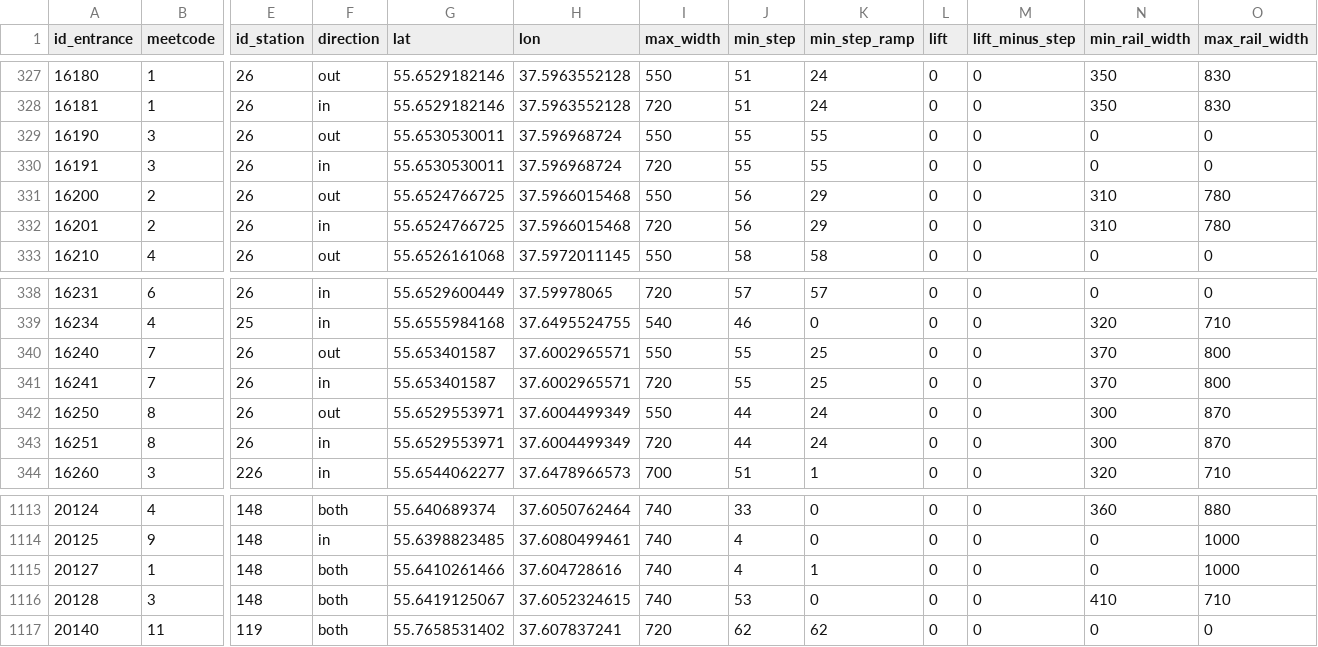
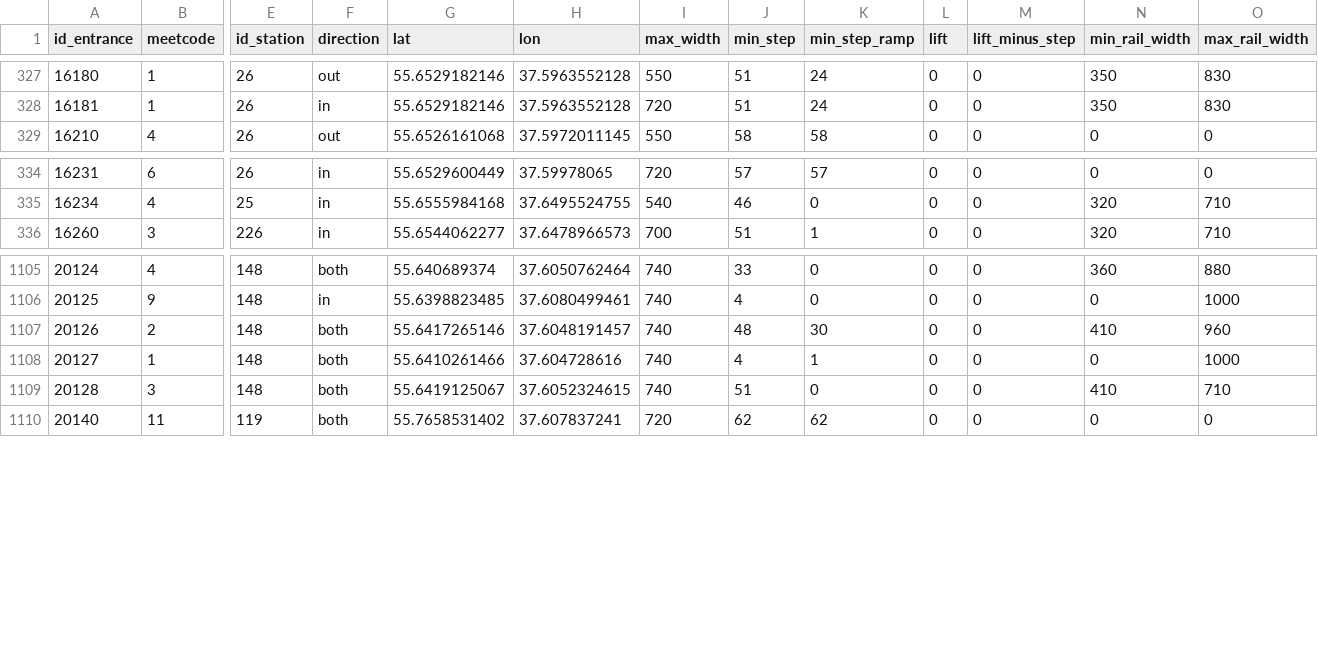
Before and after one commit to nextgis/metro4all, a CSV file: data/msk/portals.csv, drawn as a sheet; only a part is shown, gaps mark what is left out; removed rows and columns are numbered as before the commit, all else as after; rows hold the shown columns only; the diff names each change by its address in the sheet, - before the commit and + after, or states it on an @@ line.

```diff
--- a/data/msk/portals.csv
+++ b/data/msk/portals.csv
-row 329: 16190 | 3 | 26 | out | 55.6530530011 | 37.596968724 | 550 | 55 | 55 | 0 | 0 | 0 | 0
-row 330: 16191 | 3 | 26 | in | 55.6530530011 | 37.596968724 | 720 | 55 | 55 | 0 | 0 | 0 | 0
-row 331: 16200 | 2 | 26 | out | 55.6524766725 | 37.5966015468 | 550 | 56 | 29 | 0 | 0 | 310 | 780
-row 332: 16201 | 2 | 26 | in | 55.6524766725 | 37.5966015468 | 720 | 56 | 29 | 0 | 0 | 310 | 780
-row 340: 16240 | 7 | 26 | out | 55.653401587 | 37.6002965571 | 550 | 55 | 25 | 0 | 0 | 370 | 800
-row 341: 16241 | 7 | 26 | in | 55.653401587 | 37.6002965571 | 720 | 55 | 25 | 0 | 0 | 370 | 800
-row 342: 16250 | 8 | 26 | out | 55.6529553971 | 37.6004499349 | 550 | 44 | 24 | 0 | 0 | 300 | 870
-row 343: 16251 | 8 | 26 | in | 55.6529553971 | 37.6004499349 | 720 | 44 | 24 | 0 | 0 | 300 | 870
+row 1107: 20126 | 2 | 148 | both | 55.6417265146 | 37.6048191457 | 740 | 48 | 30 | 0 | 0 | 410 | 960
-J1109 (min_step): 53
+J1109 (min_step): 51
```
Also changed, not shown: 2 other files.
